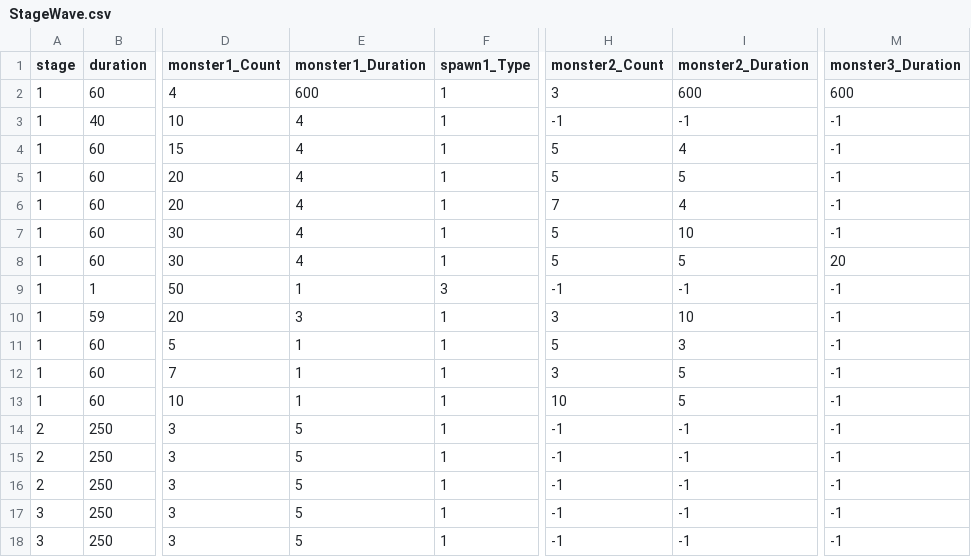
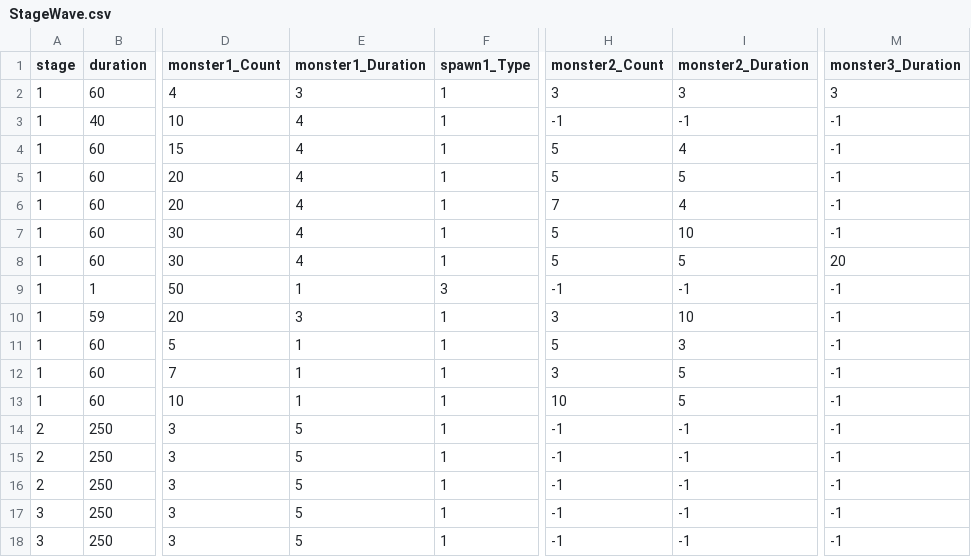
Before and after one commit to qkrkwl6666/TangTangHuru, a CSV file: Assets/08.DataTable/StageWave.csv, drawn as a sheet; only a part is shown, gaps mark what is left out; the diff names each change by its address in the sheet, - before the commit and + after, or states it on an @@ line.

```diff
--- a/Assets/08.DataTable/StageWave.csv
+++ b/Assets/08.DataTable/StageWave.csv
-E2 (monster1_Duration): 600
+E2 (monster1_Duration): 3
-I2 (monster2_Duration): 600
+I2 (monster2_Duration): 3
-M2 (monster3_Duration): 600
+M2 (monster3_Duration): 3
```
Also changed, not shown: 22 other files.
